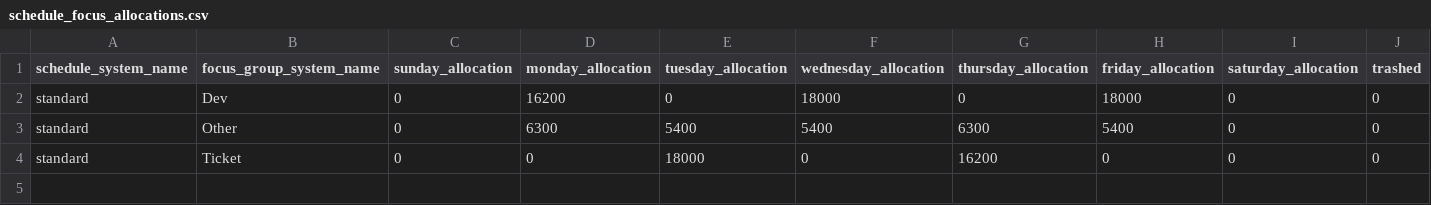
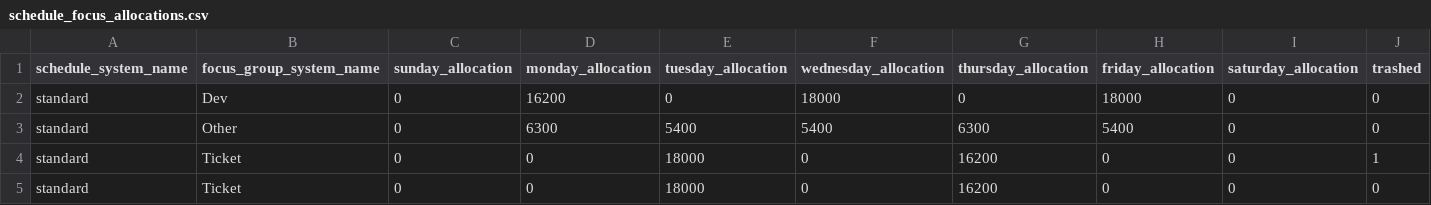
Before and after one commit to tylernathanreed/jira-nova, a CSV file: database/seeds/data/schedule_focus_allocations.csv, drawn as a sheet.

Commit message:
~ Updated seed data

```diff
--- a/database/seeds/data/schedule_focus_allocations.csv
+++ b/database/seeds/data/schedule_focus_allocations.csv
@@ -3,2 +3,3 @@ standard,Dev,0,16200,0,18000,0,18000,0,0
 standard,Other,0,6300,5400,5400,6300,5400,0,0
+standard,Ticket,0,0,18000,0,16200,0,0,1
 standard,Ticket,0,0,18000,0,16200,0,0,0
```
Also changed, not shown: database/seeds/data/focus_groups.csv.
